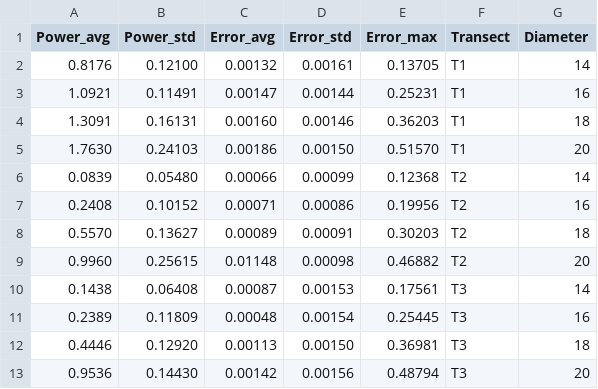
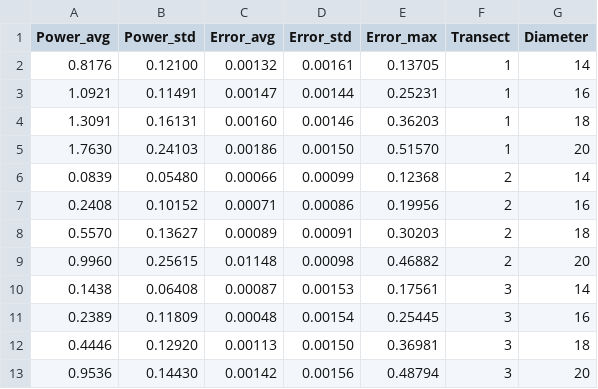
Before and after one commit to Drew2956/MSc-Project---ab14g19, a CSV file: data/test02_power_error_vs_diameter_transects.csv, drawn as a sheet.

```diff
--- a/data/test02_power_error_vs_diameter_transects.csv
+++ b/data/test02_power_error_vs_diameter_transects.csv
@@ -1,13 +1,13 @@
 Power_avg	Power_std	Error_avg	Error_std	Error_max	Transect	Diameter
-0.8176	0.12100	0.00132	0.00161	0.13705	T1	14
-1.0921	0.11491	0.00147	0.00144	0.25231	T1	16
-1.3091	0.16131	0.00160	0.00146	0.36203	T1	18
-1.7630	0.24103	0.00186	0.00150	0.51570	T1	20
-0.0839	0.05480	0.00066	0.00099	0.12368	T2	14
-0.2408	0.10152	0.00071	0.00086	0.19956	T2	16
-0.5570	0.13627	0.00089	0.00091	0.30203	T2	18
-0.9960	0.25615	0.01148	0.00098	0.46882	T2	20
-0.1438	0.06408	0.00087	0.00153	0.17561	T3	14
-0.2389	0.11809	0.00048	0.00154	0.25445	T3	16
-0.4446	0.12920	0.00113	0.00150	0.36981	T3	18
-0.9536	0.14430	0.00142	0.00156	0.48794	T3	20
+0.8176	0.12100	0.00132	0.00161	0.13705	1	14
+1.0921	0.11491	0.00147	0.00144	0.25231	1	16
+1.3091	0.16131	0.00160	0.00146	0.36203	1	18
+1.7630	0.24103	0.00186	0.00150	0.51570	1	20
+0.0839	0.05480	0.00066	0.00099	0.12368	2	14
+0.2408	0.10152	0.00071	0.00086	0.19956	2	16
+0.5570	0.13627	0.00089	0.00091	0.30203	2	18
+0.9960	0.25615	0.01148	0.00098	0.46882	2	20
+0.1438	0.06408	0.00087	0.00153	0.17561	3	14
+0.2389	0.11809	0.00048	0.00154	0.25445	3	16
+0.4446	0.12920	0.00113	0.00150	0.36981	3	18
+0.9536	0.14430	0.00142	0.00156	0.48794	3	20
```
Also changed, not shown: 40 other files.
